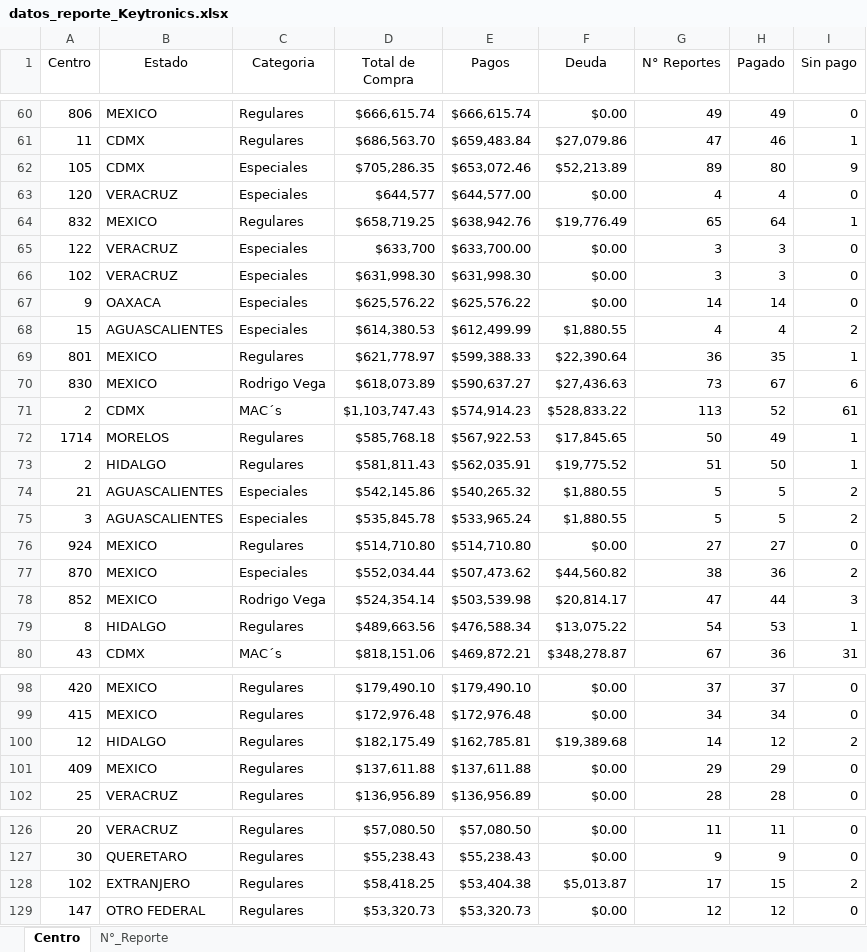
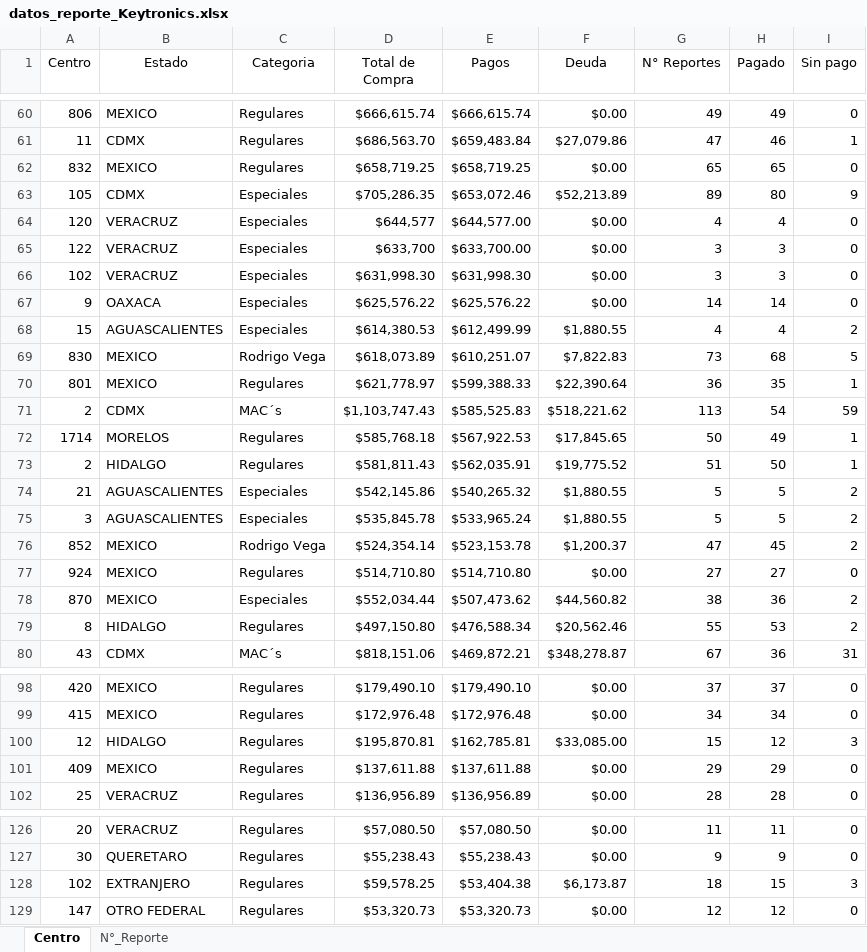
Before and after one commit to josels980410-jpg/keytronics-dashboard, an Excel workbook: datos_reporte_Keytronics.xlsx, sheet Centro, drawn as a sheet; only a part is shown, gaps mark what is left out; values as stored, in another font and other column widths than the file's, no borders; table styles not drawn; removed rows and columns are numbered as before the commit, all else as after; the diff covers the shown part only; the diff names each change by its address in the sheet, - before the commit and + after, or states it on an @@ line.

Commit message:
Se actualizan reportes al 29/01/2026

```diff
--- a/datos_reporte_Keytronics.xlsx (sheet Centro)
+++ b/datos_reporte_Keytronics.xlsx (sheet Centro)
+row 62: 832 | MEXICO | Regulares | $658,719.25 | $658,719.25 | $0.00 | 65 | 65 | 0
-row 64: 832 | MEXICO | Regulares | $658,719.25 | $638,942.76 | $19,776.49 | 65 | 64 | 1
+row 69: 830 | MEXICO | Rodrigo Vega | $618,073.89 | $610,251.07 | $7,822.83 | 73 | 68 | 5
-row 70: 830 | MEXICO | Rodrigo Vega | $618,073.89 | $590,637.27 | $27,436.63 | 73 | 67 | 6
-E71 (Pagos): $574,914.23
+E71 (Pagos): $585,525.83
-F71 (Deuda): $528,833.22
+F71 (Deuda): $518,221.62
-H71 (Pagado): 52
+H71 (Pagado): 54
-I71 (Sin pago): 61
+I71 (Sin pago): 59
+row 76: 852 | MEXICO | Rodrigo Vega | $524,354.14 | $523,153.78 | $1,200.37 | 47 | 45 | 2
-row 78: 852 | MEXICO | Rodrigo Vega | $524,354.14 | $503,539.98 | $20,814.17 | 47 | 44 | 3
-D79 (Total de Compra): $489,663.56
+D79 (Total de Compra): $497,150.80
-F79 (Deuda): $13,075.22
+F79 (Deuda): $20,562.46
-G79 (N° Reportes): 54
+G79 (N° Reportes): 55
-I79 (Sin pago): 1
+I79 (Sin pago): 2
-D100 (Total de Compra): $182,175.49
+D100 (Total de Compra): $195,870.81
-F100 (Deuda): $19,389.68
+F100 (Deuda): $33,085.00
-G100 (N° Reportes): 14
+G100 (N° Reportes): 15
-I100 (Sin pago): 2
+I100 (Sin pago): 3
-D128 (Total de Compra): $58,418.25
+D128 (Total de Compra): $59,578.25
-F128 (Deuda): $5,013.87
+F128 (Deuda): $6,173.87
-G128 (N° Reportes): 17
+G128 (N° Reportes): 18
-I128 (Sin pago): 2
+I128 (Sin pago): 3
```
Also changed, not shown: 7 added rows, 6 removed rows and 5 edited cells elsewhere in this sheet, sheet N°_Reporte, Reporte_inventario.xlsx, 4 other files.
